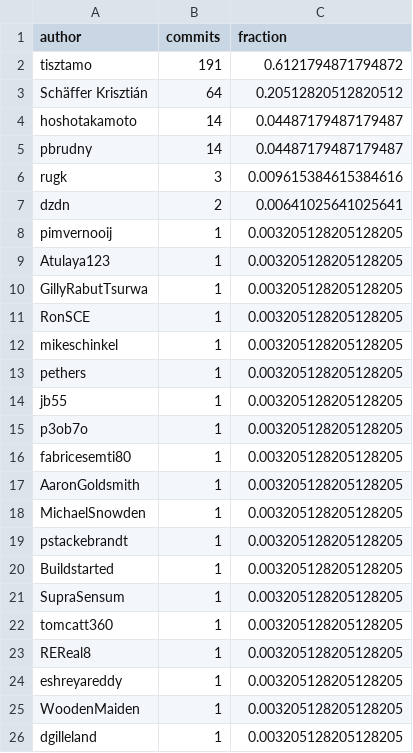
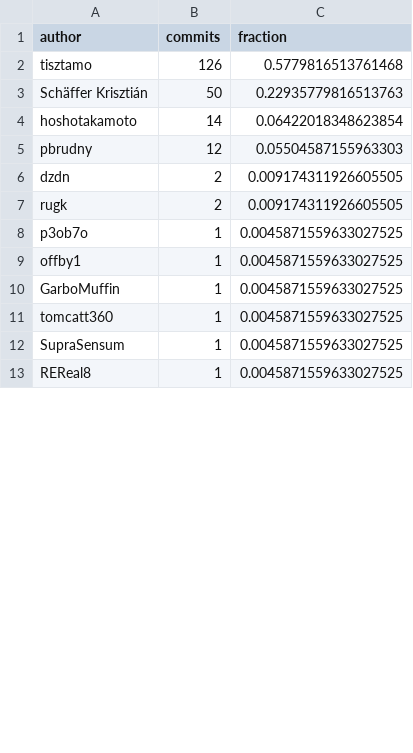
Before and after one commit to FaizaAmjad/EvaluatingCommits, a CSV file: author_distribution.csv, drawn as a sheet; only a part is shown; the diff covers the shown part only.

```diff
--- a/author_distribution.csv
+++ b/author_distribution.csv
@@ -1,26 +1,13 @@
 author,commits,fraction
-tisztamo,191,0.6121794871794872
-Schäffer Krisztián,64,0.20512820512820512
-hoshotakamoto,14,0.04487179487179487
-pbrudny,14,0.04487179487179487
-rugk,3,0.009615384615384616
-dzdn,2,0.00641025641025641
-pimvernooij,1,0.003205128205128205
-Atulaya123,1,0.003205128205128205
-GillyRabutTsurwa,1,0.003205128205128205
-RonSCE,1,0.003205128205128205
-mikeschinkel,1,0.003205128205128205
-pethers,1,0.003205128205128205
-jb55,1,0.003205128205128205
-p3ob7o,1,0.003205128205128205
-fabricesemti80,1,0.003205128205128205
-AaronGoldsmith,1,0.003205128205128205
-MichaelSnowden,1,0.003205128205128205
-pstackebrandt,1,0.003205128205128205
-Buildstarted,1,0.003205128205128205
-SupraSensum,1,0.003205128205128205
-tomcatt360,1,0.003205128205128205
-REReal8,1,0.003205128205128205
-eshreyareddy,1,0.003205128205128205
-WoodenMaiden,1,0.003205128205128205
-dgilleland,1,0.003205128205128205
+tisztamo,126,0.5779816513761468
+Schäffer Krisztián,50,0.22935779816513763
+hoshotakamoto,14,0.06422018348623854
+pbrudny,12,0.05504587155963303
+dzdn,2,0.009174311926605505
+rugk,2,0.009174311926605505
+p3ob7o,1,0.0045871559633027525
+offby1,1,0.0045871559633027525
+GarboMuffin,1,0.0045871559633027525
+tomcatt360,1,0.0045871559633027525
+SupraSensum,1,0.0045871559633027525
+REReal8,1,0.0045871559633027525
```
Also changed, not shown: 5 added rows, 4 removed rows and 1 edited cell elsewhere in this file.
